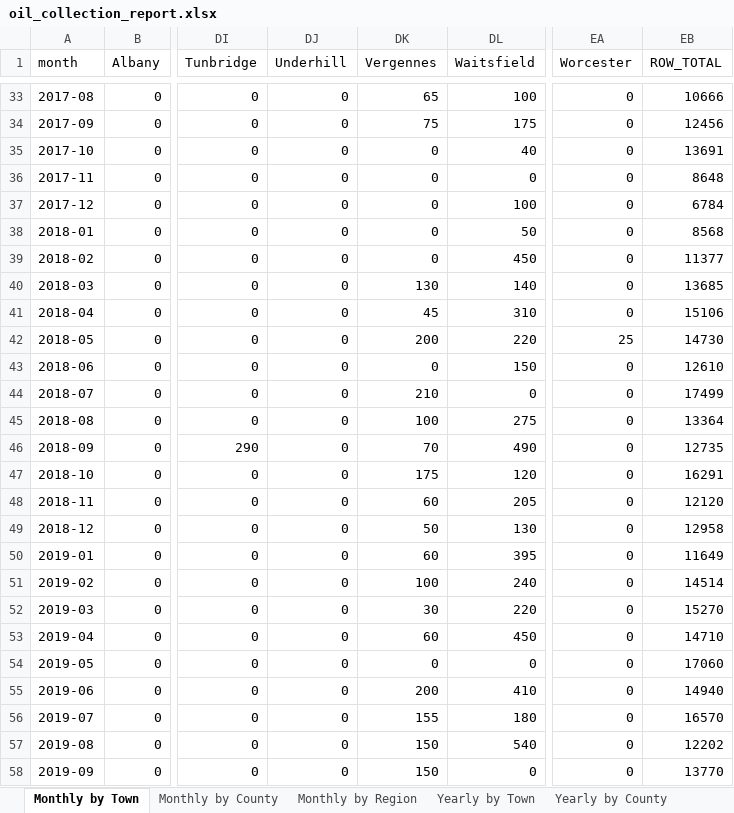
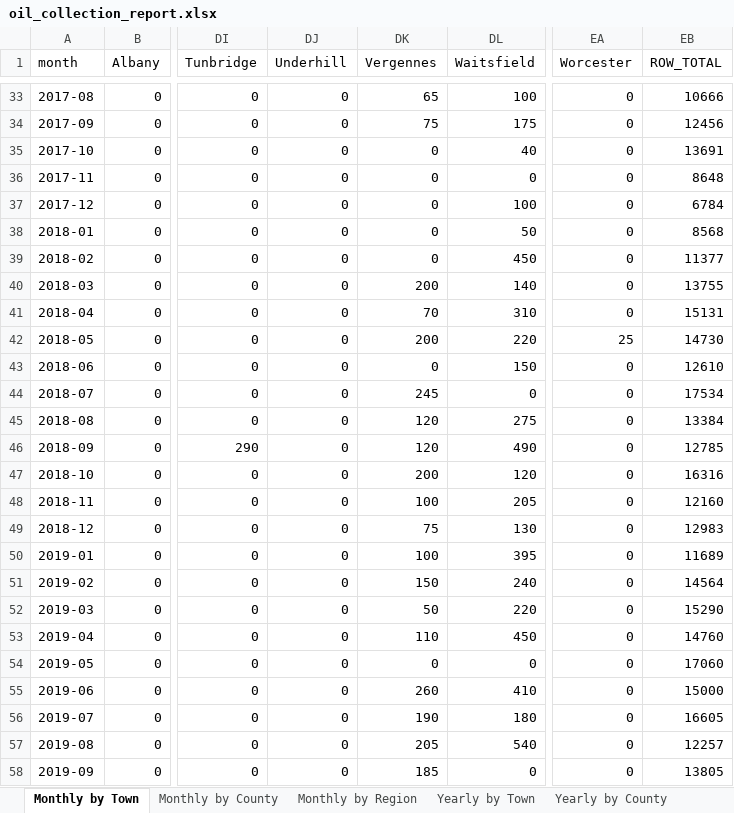
Before and after one commit to burnssargent-eng/blackbear_dashboard, an Excel workbook: oil_collection_report.xlsx, sheet Monthly by Town, drawn as a sheet; only a part is shown, gaps mark what is left out; values as stored, in another font and other column widths than the file's, no borders; the diff covers the shown part only; the diff names each change by its address in the sheet, - before the commit and + after, or states it on an @@ line.

```diff
--- a/oil_collection_report.xlsx (sheet Monthly by Town)
+++ b/oil_collection_report.xlsx (sheet Monthly by Town)
-DK40 (Vergennes): 130
+DK40 (Vergennes): 200
-EB40 (ROW_TOTAL): 13685
+EB40 (ROW_TOTAL): 13755
-DK41 (Vergennes): 45
+DK41 (Vergennes): 70
-EB41 (ROW_TOTAL): 15106
+EB41 (ROW_TOTAL): 15131
-DK44 (Vergennes): 210
+DK44 (Vergennes): 245
-EB44 (ROW_TOTAL): 17499
+EB44 (ROW_TOTAL): 17534
-DK45 (Vergennes): 100
+DK45 (Vergennes): 120
-EB45 (ROW_TOTAL): 13364
+EB45 (ROW_TOTAL): 13384
-DK46 (Vergennes): 70
+DK46 (Vergennes): 120
-EB46 (ROW_TOTAL): 12735
+EB46 (ROW_TOTAL): 12785
-DK47 (Vergennes): 175
+DK47 (Vergennes): 200
-EB47 (ROW_TOTAL): 16291
+EB47 (ROW_TOTAL): 16316
-DK48 (Vergennes): 60
+DK48 (Vergennes): 100
-EB48 (ROW_TOTAL): 12120
+EB48 (ROW_TOTAL): 12160
-DK49 (Vergennes): 50
+DK49 (Vergennes): 75
-EB49 (ROW_TOTAL): 12958
+EB49 (ROW_TOTAL): 12983
-DK50 (Vergennes): 60
+DK50 (Vergennes): 100
-EB50 (ROW_TOTAL): 11649
+EB50 (ROW_TOTAL): 11689
-DK51 (Vergennes): 100
+DK51 (Vergennes): 150
-EB51 (ROW_TOTAL): 14514
+EB51 (ROW_TOTAL): 14564
-DK52 (Vergennes): 30
+DK52 (Vergennes): 50
-EB52 (ROW_TOTAL): 15270
+EB52 (ROW_TOTAL): 15290
-DK53 (Vergennes): 60
+DK53 (Vergennes): 110
-EB53 (ROW_TOTAL): 14710
+EB53 (ROW_TOTAL): 14760
-DK55 (Vergennes): 200
+DK55 (Vergennes): 260
-EB55 (ROW_TOTAL): 14940
+EB55 (ROW_TOTAL): 15000
-DK56 (Vergennes): 155
+DK56 (Vergennes): 190
-EB56 (ROW_TOTAL): 16570
+EB56 (ROW_TOTAL): 16605
-DK57 (Vergennes): 150
+DK57 (Vergennes): 205
-EB57 (ROW_TOTAL): 12202
+EB57 (ROW_TOTAL): 12257
-DK58 (Vergennes): 150
+DK58 (Vergennes): 185
-EB58 (ROW_TOTAL): 13770
+EB58 (ROW_TOTAL): 13805
```
Also changed, not shown: 142 edited cells elsewhere in this sheet, sheet Monthly by County, sheet Monthly by Region, sheet Route 7, sheet Yearly by Town, sheet Yearly by County, sheet 2025, 13 more sheets, other sheet tabs, 11 other files.
